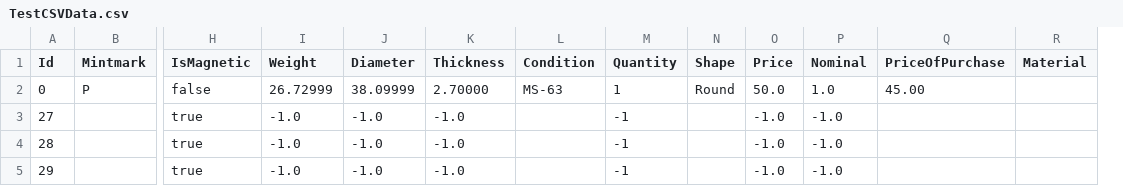
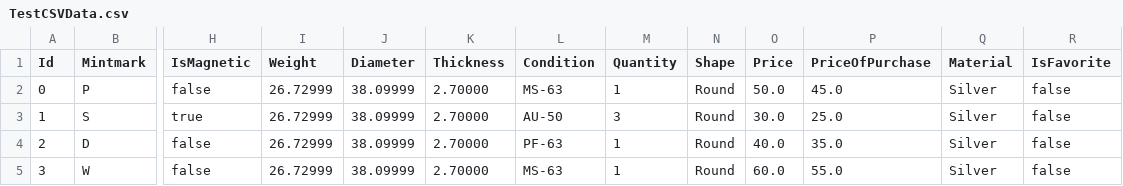
Before and after one commit to geco11/Catalog, a CSV file: Catalog/TestCSVData.csv, drawn as a sheet; only a part is shown, gaps mark what is left out; removed rows and columns are numbered as before the commit, all else as after; rows hold the shown columns only; the diff names each change by its address in the sheet, - before the commit and + after, or states it on an @@ line.

```diff
--- a/Catalog/TestCSVData.csv
+++ b/Catalog/TestCSVData.csv
-column P (Nominal), row 2: 1.0
+column R (IsFavorite), row 2: false
-P2 (PriceOfPurchase): 45.00
+P2 (PriceOfPurchase): 45.0
-Q2 (Material): (empty)
+Q2 (Material): Silver
-row 3: 27 |  | true | -1.0 | -1.0 | -1.0 |  | -1 |  | -1.0 | -1.0
-row 4: 28 |  | true | -1.0 | -1.0 | -1.0 |  | -1 |  | -1.0 | -1.0
-row 5: 29 |  | true | -1.0 | -1.0 | -1.0 |  | -1 |  | -1.0 | -1.0
+row 3: 1 | S | true | 26.72999 | 38.09999 | 2.70000 | AU-50 | 3 | Round | 30.0 | 25.0 | Silver | false
+row 4: 2 | D | false | 26.72999 | 38.09999 | 2.70000 | PF-63 | 1 | Round | 40.0 | 35.0 | Silver | false
+row 5: 3 | W | false | 26.72999 | 38.09999 | 2.70000 | MS-63 | 1 | Round | 60.0 | 55.0 | Silver | false
```
Also changed, not shown: 8 other files.
